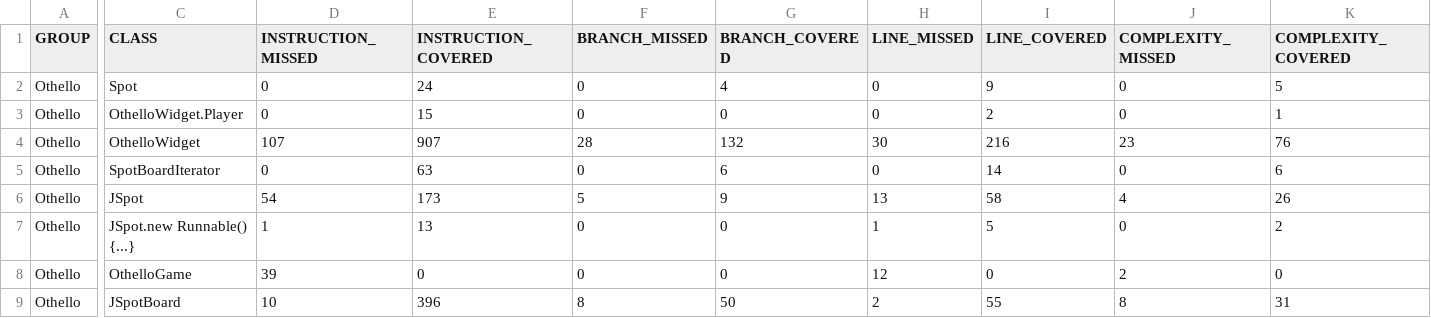
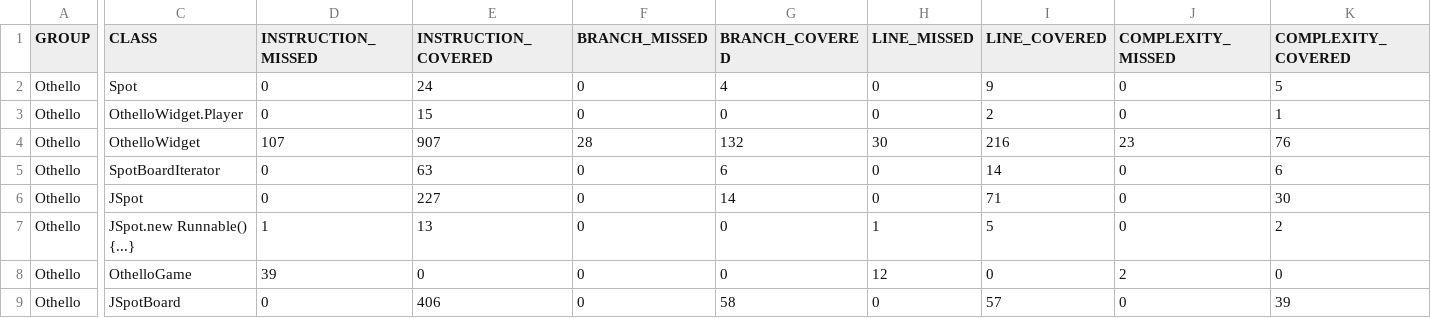
Before and after one commit to ragacijane/tsdz2, a CSV file: reports/jacoco-posle-gui/jacoco.csv, drawn as a sheet; only a part is shown, gaps mark what is left out; the diff covers the shown part only; the diff names each change by its address in the sheet, - before the commit and + after, or states it on an @@ line.

```diff
--- a/reports/jacoco-posle-gui/jacoco.csv
+++ b/reports/jacoco-posle-gui/jacoco.csv
-D6 (INSTRUCTION_MISSED): 54
+D6 (INSTRUCTION_MISSED): 0
-E6 (INSTRUCTION_COVERED): 173
+E6 (INSTRUCTION_COVERED): 227
-F6 (BRANCH_MISSED): 5
+F6 (BRANCH_MISSED): 0
-G6 (BRANCH_COVERED): 9
+G6 (BRANCH_COVERED): 14
-H6 (LINE_MISSED): 13
+H6 (LINE_MISSED): 0
-I6 (LINE_COVERED): 58
+I6 (LINE_COVERED): 71
-J6 (COMPLEXITY_MISSED): 4
+J6 (COMPLEXITY_MISSED): 0
-K6 (COMPLEXITY_COVERED): 26
+K6 (COMPLEXITY_COVERED): 30
-D9 (INSTRUCTION_MISSED): 10
+D9 (INSTRUCTION_MISSED): 0
-E9 (INSTRUCTION_COVERED): 396
+E9 (INSTRUCTION_COVERED): 406
-F9 (BRANCH_MISSED): 8
+F9 (BRANCH_MISSED): 0
-G9 (BRANCH_COVERED): 50
+G9 (BRANCH_COVERED): 58
-H9 (LINE_MISSED): 2
+H9 (LINE_MISSED): 0
-I9 (LINE_COVERED): 55
+I9 (LINE_COVERED): 57
-J9 (COMPLEXITY_MISSED): 8
+J9 (COMPLEXITY_MISSED): 0
-K9 (COMPLEXITY_COVERED): 31
+K9 (COMPLEXITY_COVERED): 39
```
Also changed, not shown: 2 edited cells elsewhere in this file, 13 other files.
